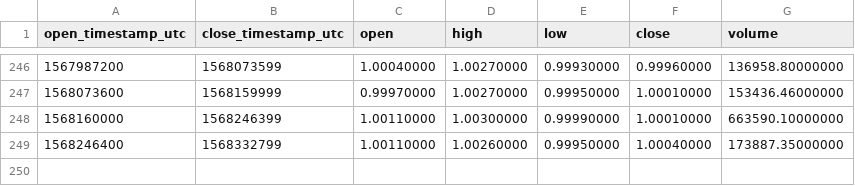
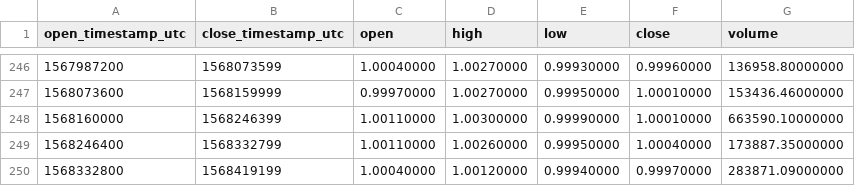
Before and after one commit to cryptobigbro/binance-USDCTUSD, a CSV file: binance-USDCTUSD-1d.csv, drawn as a sheet; only a part is shown, gaps mark what is left out.

```diff
--- a/binance-USDCTUSD-1d.csv
+++ b/binance-USDCTUSD-1d.csv
@@ -249 +249,2 @@ open_timestamp_utc,close_timestamp_utc,open,high,low,close,volume
 1568246400,1568332799,1.00110000,1.00260000,0.99950000,1.00040000,173887.35000000
+1568332800,1568419199,1.00040000,1.00120000,0.99940000,0.99970000,283871.09000000
```
Also changed, not shown: binance-USDCTUSD-1h.csv.
